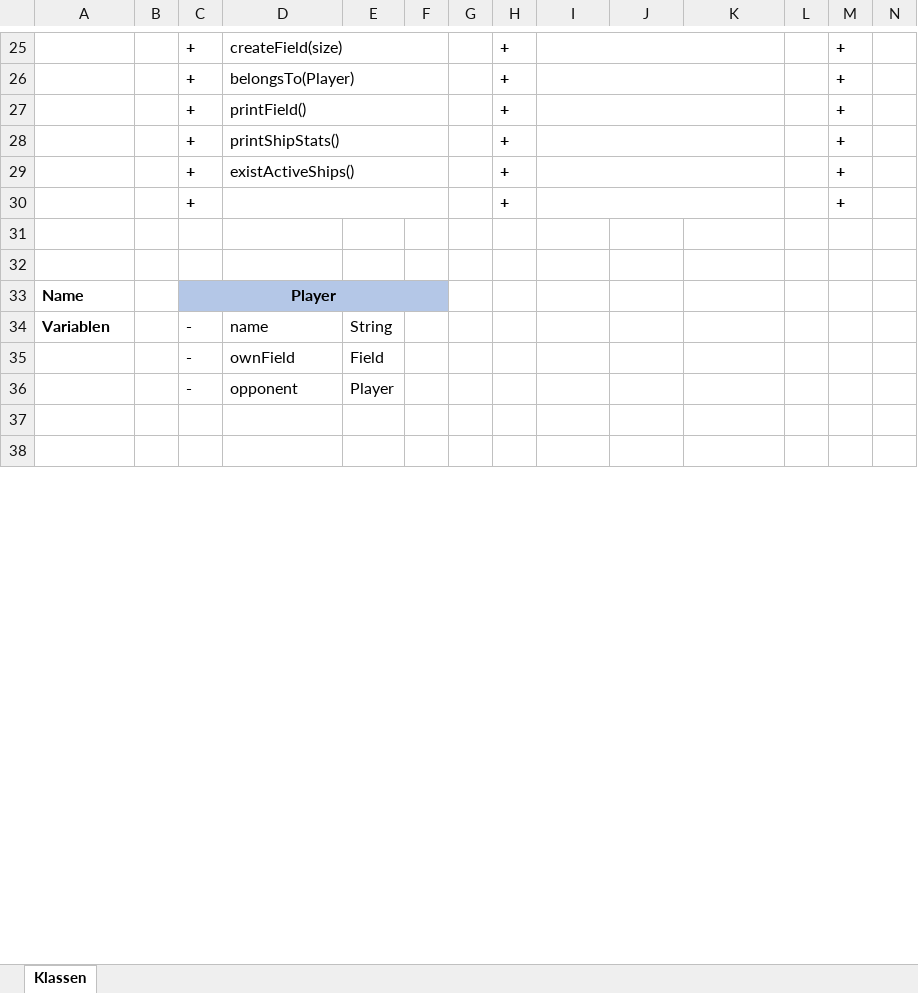
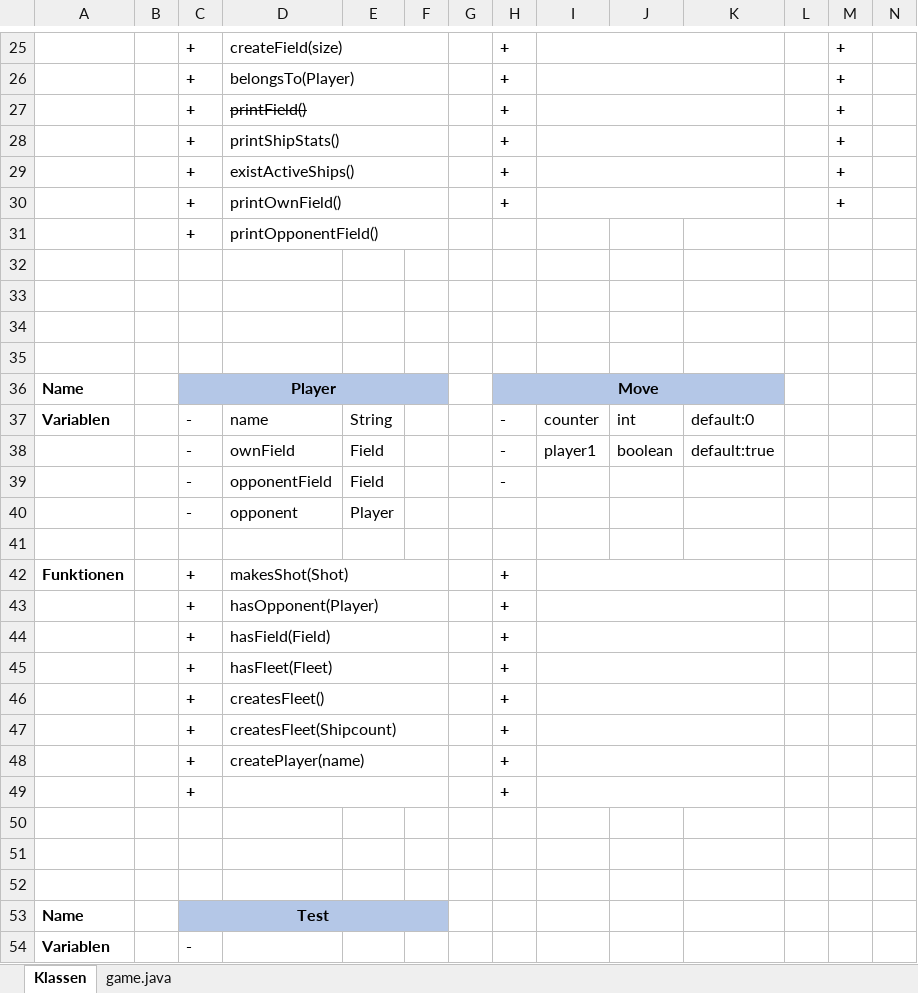
Before and after one commit to flyingcodeman/TM22_SoftwareEngineering_Gruppe2, an Excel workbook: Product Description/Klassen.xlsx, sheet Klassen, drawn as a sheet; only a part is shown, gaps mark what is left out; values as stored, in another font and other column widths than the file's, no borders; addresses are those after the commit; rows hold the shown columns only; the diff covers the shown part only; the diff names each change by its address in the sheet, - before the commit and + after, or states it on an @@ line.

```diff
--- a/Product Description/Klassen.xlsx (sheet Klassen)
+++ b/Product Description/Klassen.xlsx (sheet Klassen)
+sheet tab: game.java
-D27 strikethrough: off
+D27 strikethrough: on
-D30: (empty)
+D30: printOwnField()
+row 31:  |  | + | printOpponentField()
+row 34: (empty)
+row 35: (empty)
-H36: (empty)
+H36: Move
-H36:K36 fill: none
+H36:K36 fill: #B4C7E7
+H36:K36 merged
-H37: (empty)
+H37: -
-I37: (empty)
+I37: counter
-J37: (empty)
+J37: int
-K37: (empty)
+K37: default:0
+row 38:  |  | - | ownField | Field |  |  | - | player1 | boolean | default:true
-D39: ownField
+D39: opponentField
-H39: (empty)
+H39: -
+row 42: Funktionen |  | + | makesShot(Shot) |  |  |  | +
+row 43:  |  | + | hasOpponent(Player) |  |  |  | +
+row 44:  |  | + | hasField(Field) |  |  |  | +
+row 45:  |  | + | hasFleet(Fleet) |  |  |  | +
+row 46:  |  | + | createsFleet() |  |  |  | +
+row 47:  |  | + | createsFleet(Shipcount) |  |  |  | +
+row 48:  |  | + | createPlayer(name) |  |  |  | +
+row 49:  |  | + |  |  |  |  | +
+row 51: (empty)
+row 52: (empty)
+row 53: Name |  | Test
+row 54: Variablen |  | -
```
Also changed, not shown: 13 added rows, 1 removed row and 11 edited cells elsewhere in this sheet, 3 other files.
